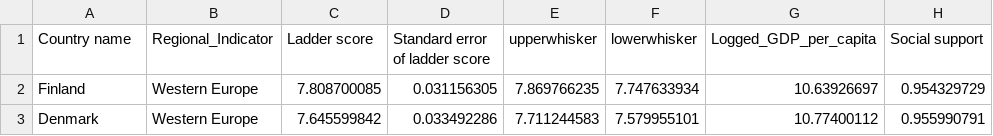
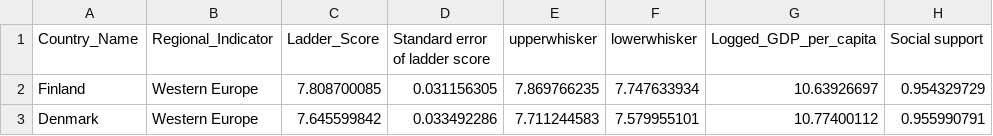
Before and after one commit to sookmun/FIT3179_Assignment2, a CSV file: Data/2020.csv, drawn as a sheet; only a part is shown; the diff names each change by its address in the sheet, - before the commit and + after, or states it on an @@ line.

Commit message:
change data

```diff
--- a/Data/2020.csv
+++ b/Data/2020.csv
-A1: Country name
+A1: Country_Name
-C1: Ladder score
+C1: Ladder_Score
```
Also changed, not shown: 1 other file.
